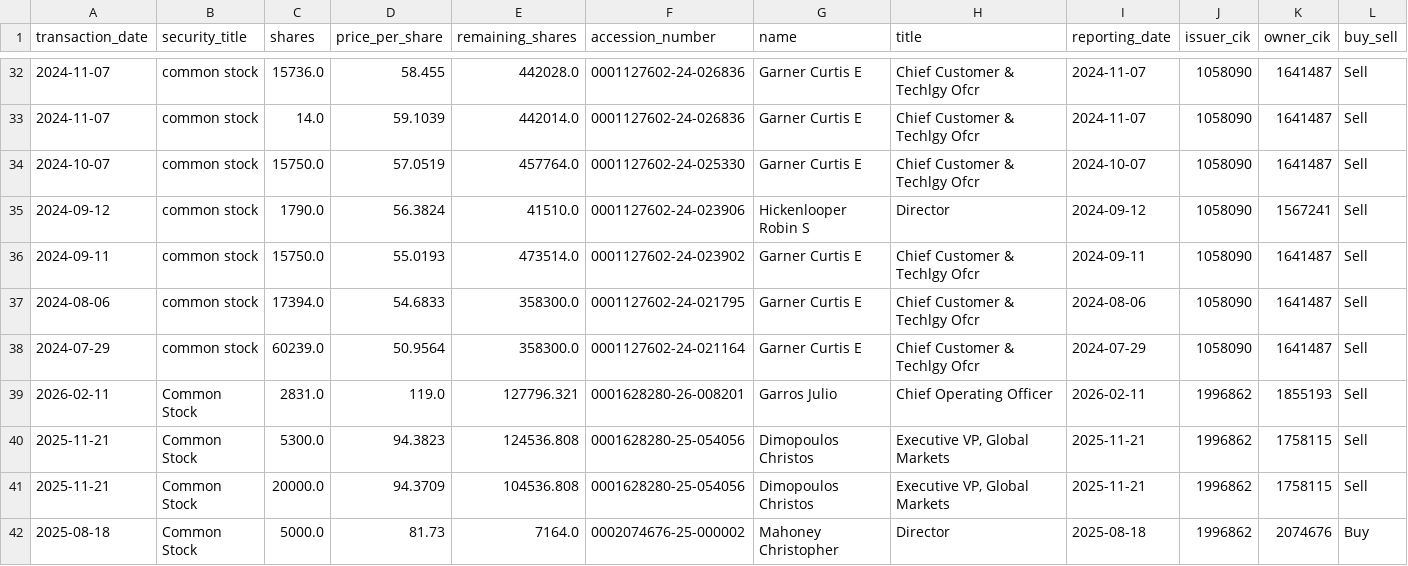
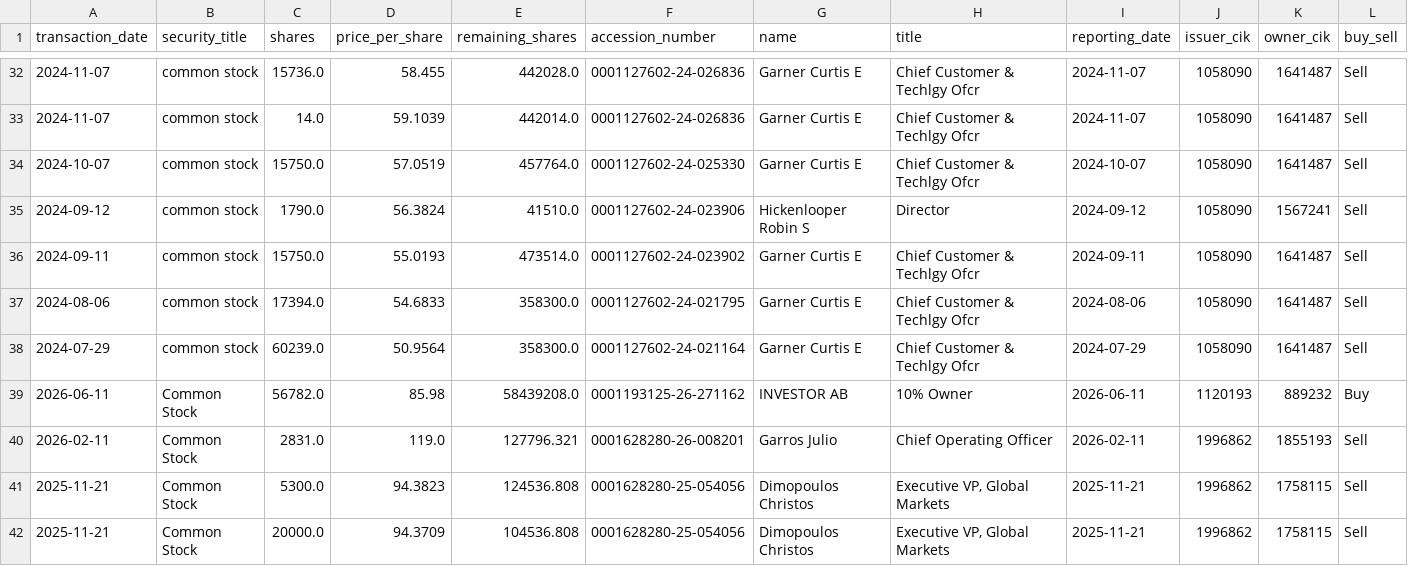
Before and after one commit to supertypeai/sectors_us_insider_trading, a CSV file: unlisted_security_titles_batch_3.csv, drawn as a sheet; only a part is shown, gaps mark what is left out; the shorter side is filled out with more unchanged rows; rows hold the shown columns only; the diff names each change by its address in the sheet, - before the commit and + after, or states it on an @@ line.

```diff
--- a/unlisted_security_titles_batch_3.csv
+++ b/unlisted_security_titles_batch_3.csv
+row 39: 2026-06-11 | Common Stock | 56782.0 | 85.98 | 58439208.0 | 0001193125-26-271162 | INVESTOR AB | 10% Owner | 2026-06-11 | 1120193 | 889232 | Buy
```
